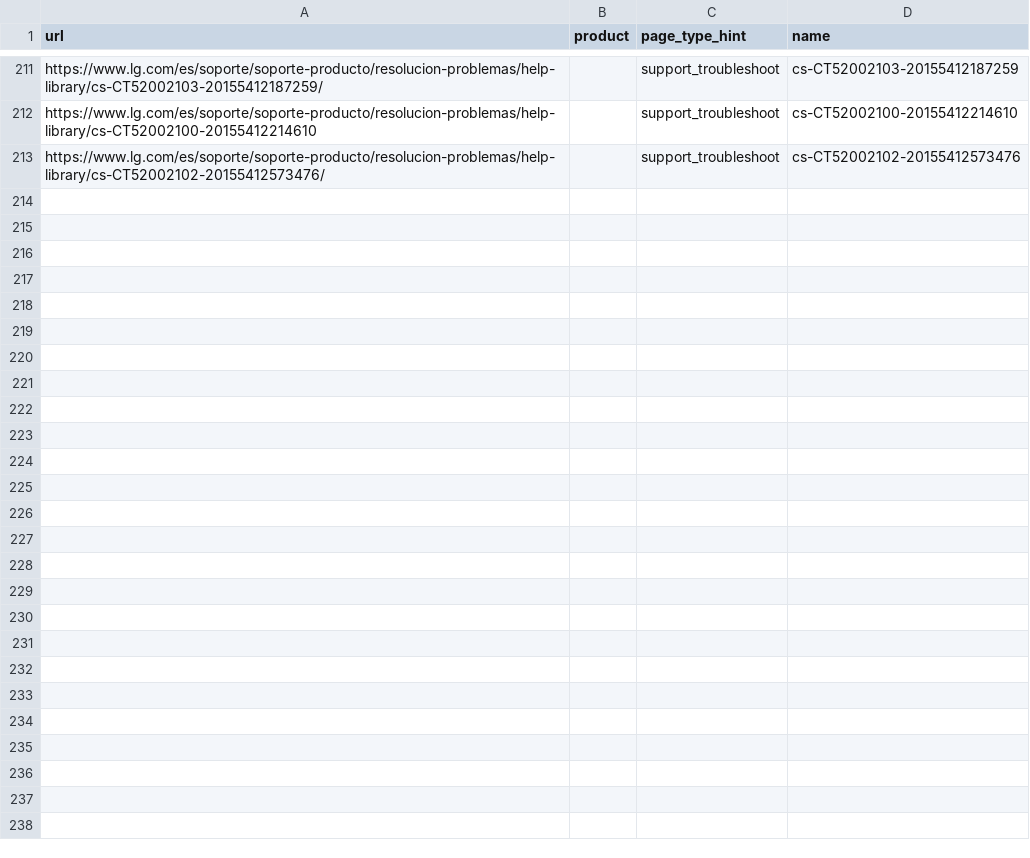
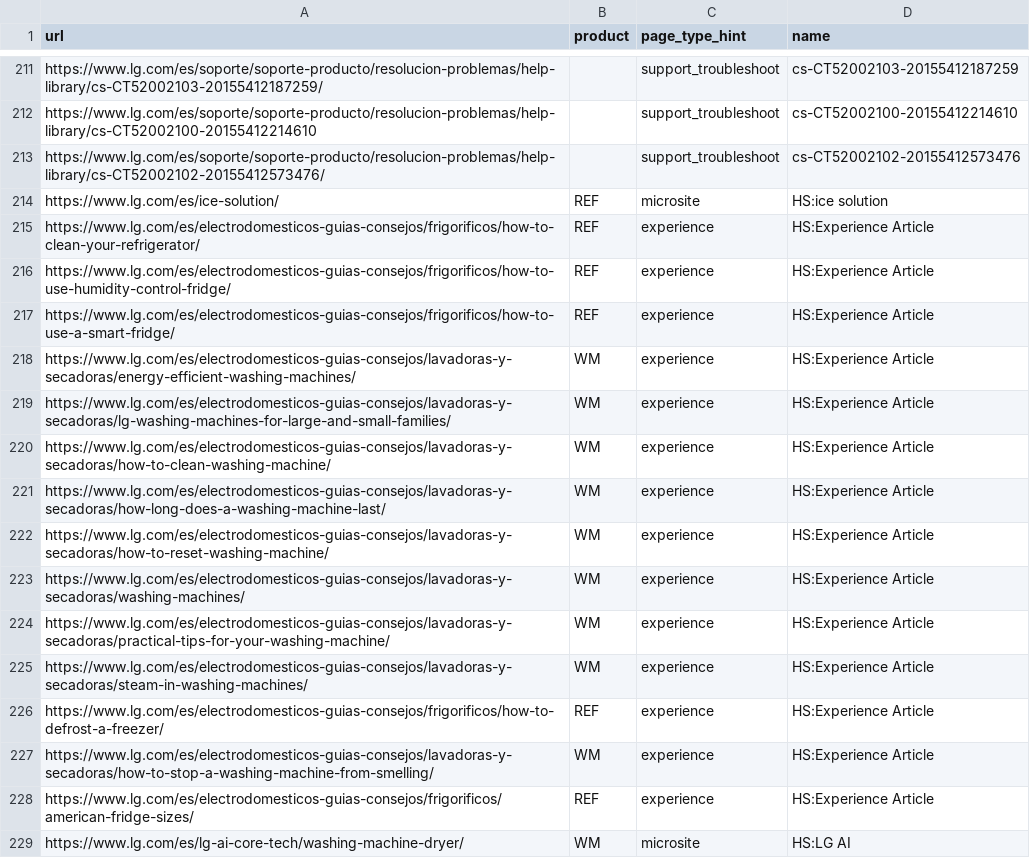
Before and after one commit to mts8787-droid/my-geo-audit, a CSV file: reports/must_audit/es.csv, drawn as a sheet; only a part is shown, gaps mark what is left out; the diff names each change by its address in the sheet, - before the commit and + after, or states it on an @@ line.

```diff
--- a/reports/must_audit/es.csv
+++ b/reports/must_audit/es.csv
+row 214: https://www.lg.com/es/ice-solution/ | REF | microsite | HS:ice solution
+row 215: https://www.lg.com/es/electrodomesticos-guias-consejos/frigorificos/how-to-clean-your-refrigerator/ | REF | experience | HS:Experience Article
+row 216: https://www.lg.com/es/electrodomesticos-guias-consejos/frigorificos/how-to-use-humidity-control-fridge/ | REF | experience | HS:Experience Article
+row 217: https://www.lg.com/es/electrodomesticos-guias-consejos/frigorificos/how-to-use-a-smart-fridge/ | REF | experience | HS:Experience Article
+row 218: https://www.lg.com/es/electrodomesticos-guias-consejos/lavadoras-y-secadoras/energy-efficient-washing-machines/ | WM | experience | HS:Experience Article
+row 219: https://www.lg.com/es/electrodomesticos-guias-consejos/lavadoras-y-secadoras/lg-washing-machines-for-large-and-small-families/ | WM | experience | HS:Experience Article
+row 220: https://www.lg.com/es/electrodomesticos-guias-consejos/lavadoras-y-secadoras/how-to-clean-washing-machine/ | WM | experience | HS:Experience Article
+row 221: https://www.lg.com/es/electrodomesticos-guias-consejos/lavadoras-y-secadoras/how-long-does-a-washing-machine-last/ | WM | experience | HS:Experience Article
+row 222: https://www.lg.com/es/electrodomesticos-guias-consejos/lavadoras-y-secadoras/how-to-reset-washing-machine/ | WM | experience | HS:Experience Article
+row 223: https://www.lg.com/es/electrodomesticos-guias-consejos/lavadoras-y-secadoras/washing-machines/ | WM | experience | HS:Experience Article
+row 224: https://www.lg.com/es/electrodomesticos-guias-consejos/lavadoras-y-secadoras/practical-tips-for-your-washing-machine/ | WM | experience | HS:Experience Article
+row 225: https://www.lg.com/es/electrodomesticos-guias-consejos/lavadoras-y-secadoras/steam-in-washing-machines/ | WM | experience | HS:Experience Article
+row 226: https://www.lg.com/es/electrodomesticos-guias-consejos/frigorificos/how-to-defrost-a-freezer/ | REF | experience | HS:Experience Article
+row 227: https://www.lg.com/es/electrodomesticos-guias-consejos/lavadoras-y-secadoras/how-to-stop-a-washing-machine-from-smelling/ | WM | experience | HS:Experience Article
+row 228: https://www.lg.com/es/electrodomesticos-guias-consejos/frigorificos/american-fridge-sizes/ | REF | experience | HS:Experience Article
+row 229: https://www.lg.com/es/lg-ai-core-tech/washing-machine-dryer/ | WM | microsite | HS:LG AI
```
Also changed, not shown: reports/lg_urls_vn.csv, reports/must_audit/br.csv, 28 other files.
